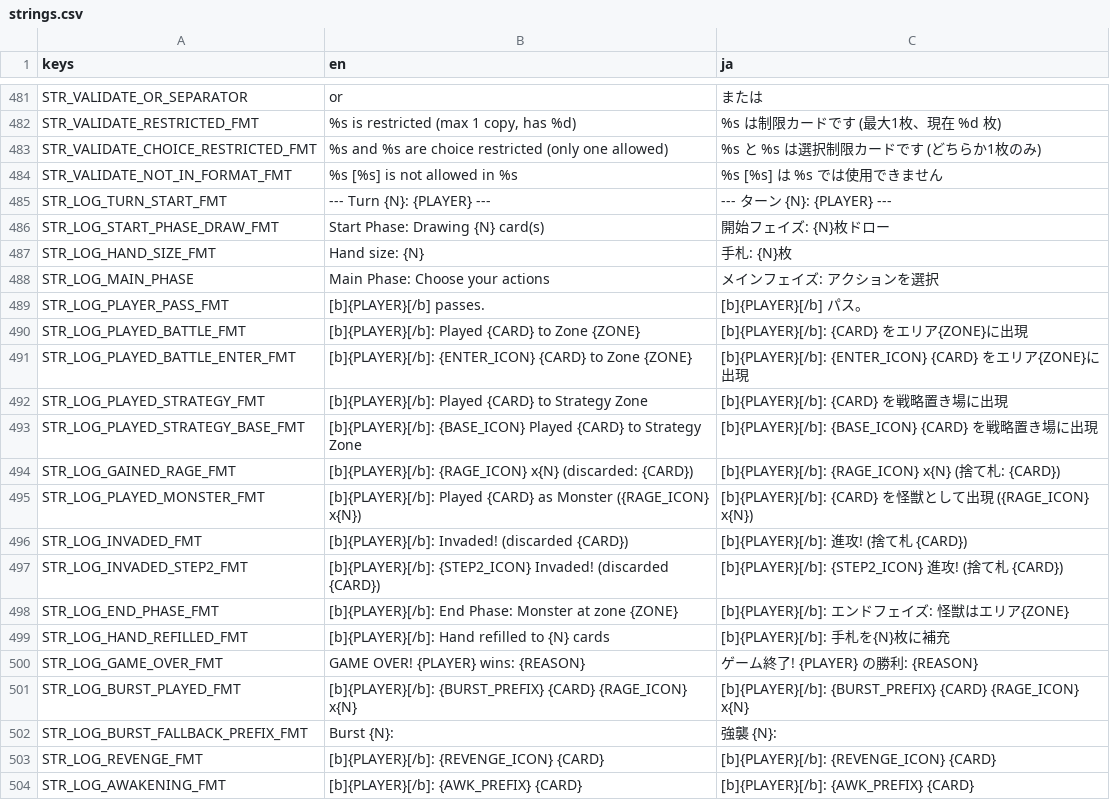
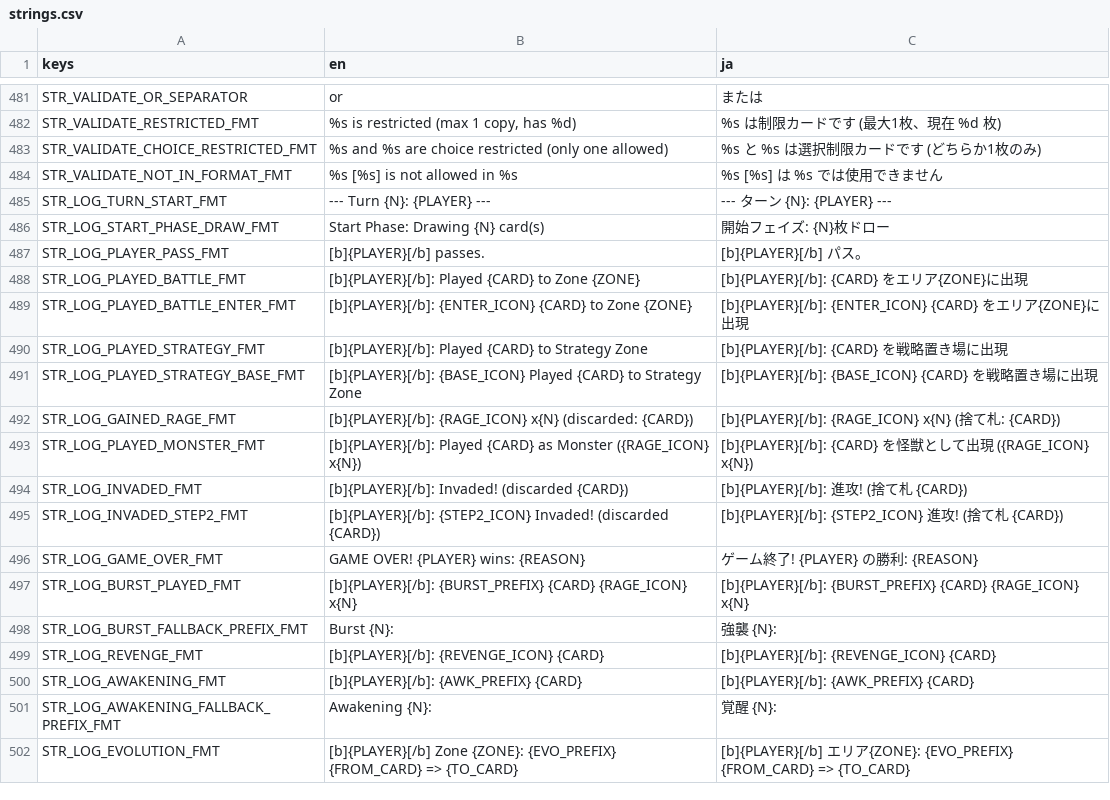
Before and after one commit to hunterdurbin/godzilla-sim, a CSV file: translations/strings.csv, drawn as a sheet; only a part is shown, gaps mark what is left out; the shorter side is filled out with more unchanged rows.

```diff
--- a/translations/strings.csv
+++ b/translations/strings.csv
@@ -532,4 +532,2 @@ STR_LOG_TURN_START_FMT,--- Turn {N}: {PLAYER} ---,--- ターン {N}: {PLAYER} --
 STR_LOG_START_PHASE_DRAW_FMT,Start Phase: Drawing {N} card(s),開始フェイズ: {N}枚ドロー
-STR_LOG_HAND_SIZE_FMT,Hand size: {N},手札: {N}枚
-STR_LOG_MAIN_PHASE,Main Phase: Choose your actions,メインフェイズ: アクションを選択
 STR_LOG_PLAYER_PASS_FMT,[b]{PLAYER}[/b] passes.,[b]{PLAYER}[/b] パス。
@@ -543,4 +541,2 @@ STR_LOG_INVADED_FMT,[b]{PLAYER}[/b]: Invaded! (discarded {CARD}),[b]{PLAYER}[/b]
 STR_LOG_INVADED_STEP2_FMT,[b]{PLAYER}[/b]: {STEP2_ICON} Invaded! (discarded {CARD}),[b]{PLAYER}[/b]: {STEP2_ICON} 進攻! (捨て札 {CARD})
-STR_LOG_END_PHASE_FMT,[b]{PLAYER}[/b]: End Phase: Monster at zone {ZONE},[b]{PLAYER}[/b]: エンドフェイズ: 怪獣はエリア{ZONE}
-STR_LOG_HAND_REFILLED_FMT,[b]{PLAYER}[/b]: Hand refilled to {N} cards,[b]{PLAYER}[/b]: 手札を{N}枚に補充
 STR_LOG_GAME_OVER_FMT,GAME OVER! {PLAYER} wins: {REASON},ゲーム終了! {PLAYER} の勝利: {REASON}
```
Also changed, not shown: 4 other files.
